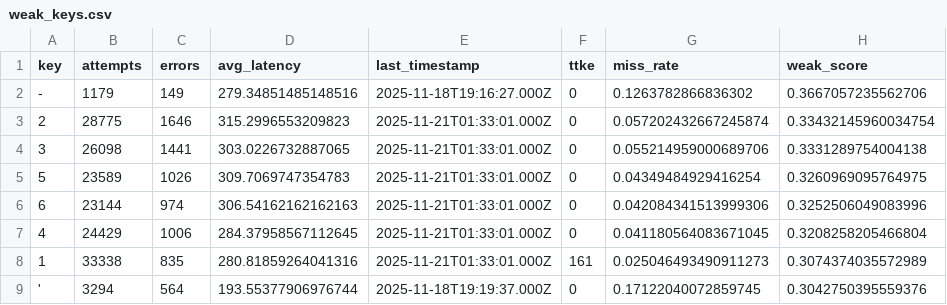
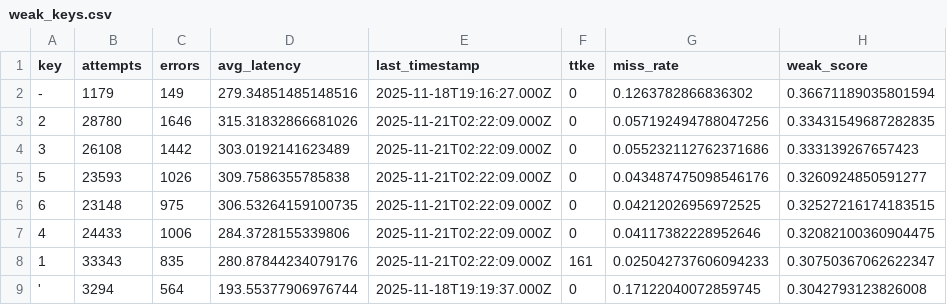
Before and after one commit to markus-nordmann/keybr_analytics, a CSV file: output/weak_keys.csv, drawn as a sheet; only a part is shown; the diff covers the shown part only.

```diff
--- a/output/weak_keys.csv
+++ b/output/weak_keys.csv
@@ -1,9 +1,9 @@
 key,attempts,errors,avg_latency,last_timestamp,ttke,miss_rate,weak_score
--,1179,149,279.34851485148516,2025-11-18T19:16:27.000Z,0,0.1263782866836302,0.3667057235562706
-2,28775,1646,315.2996553209823,2025-11-21T01:33:01.000Z,0,0.057202432667245874,0.33432145960034754
-3,26098,1441,303.0226732887065,2025-11-21T01:33:01.000Z,0,0.055214959000689706,0.3331289754004138
-5,23589,1026,309.7069747354783,2025-11-21T01:33:01.000Z,0,0.04349484929416254,0.3260969095764975
-6,23144,974,306.54162162162163,2025-11-21T01:33:01.000Z,0,0.042084341513999306,0.3252506049083996
-4,24429,1006,284.37958567112645,2025-11-21T01:33:01.000Z,0,0.041180564083671045,0.3208258205466804
-1,33338,835,280.81859264041316,2025-11-21T01:33:01.000Z,161,0.025046493490911273,0.3074374035572989
-',3294,564,193.55377906976744,2025-11-18T19:19:37.000Z,0,0.17122040072859745,0.3042750395559376
+-,1179,149,279.34851485148516,2025-11-18T19:16:27.000Z,0,0.1263782866836302,0.36671189035801594
+2,28780,1646,315.31832866681026,2025-11-21T02:22:09.000Z,0,0.057192494788047256,0.33431549687282835
+3,26108,1442,303.0192141623489,2025-11-21T02:22:09.000Z,0,0.055232112762371686,0.333139267657423
+5,23593,1026,309.7586355785838,2025-11-21T02:22:09.000Z,0,0.043487475098546176,0.3260924850591277
+6,23148,975,306.53264159100735,2025-11-21T02:22:09.000Z,0,0.04212026956972525,0.32527216174183515
+4,24433,1006,284.3728155339806,2025-11-21T02:22:09.000Z,0,0.04117382228952646,0.32082100360904475
+1,33343,835,280.87844234079176,2025-11-21T02:22:09.000Z,161,0.025042737606094233,0.30750367062622347
+',3294,564,193.55377906976744,2025-11-18T19:19:37.000Z,0,0.17122040072859745,0.3042793123826008
```
Also changed, not shown: 24 edited cells elsewhere in this file, output/daily_metrics.csv, output/key_metrics.csv.
